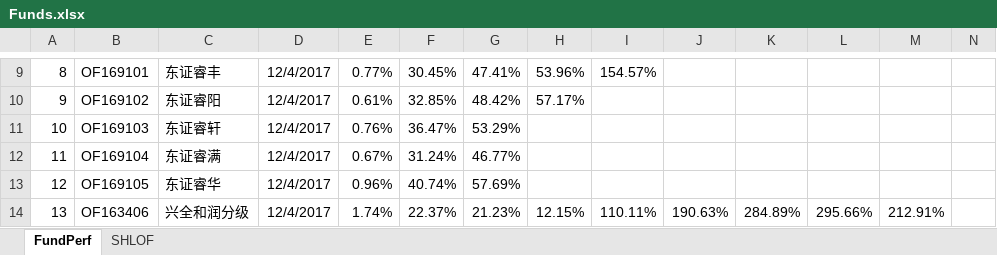
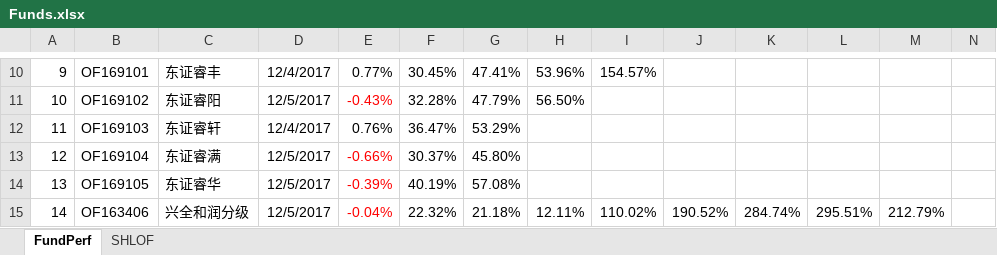
Before and after one commit to sh601857/QuantSamples, an Excel workbook: PortfolioMan/Funds.xlsx, sheet FundPerf, drawn as a sheet; only a part is shown, gaps mark what is left out; values as stored, in another font and other column widths than the file's, no borders; addresses are those after the commit; the diff covers the shown part only; the diff names each change by its address in the sheet, - before the commit and + after, or states it on an @@ line.

```diff
--- a/PortfolioMan/Funds.xlsx (sheet FundPerf)
+++ b/PortfolioMan/Funds.xlsx (sheet FundPerf)
@@ column A renumbered from row 7 down @@
-D11: 12/4/2017
+D11: 12/5/2017
-E11: 0.61%
+E11: -0.43%
-E11 text colour: black
+E11 text colour: #FF0000
-F11: 32.85%
+F11: 32.28%
-G11: 48.42%
+G11: 47.79%
-H11: 57.17%
+H11: 56.50%
-D13:D15: 12/4/2017
+D13:D15: 12/5/2017
-E13: 0.67%
+E13: -0.66%
-E13:E15 text colour: black
+E13:E15 text colour: #FF0000
-F13: 31.24%
+F13: 30.37%
-G13: 46.77%
+G13: 45.80%
-E14: 0.96%
+E14: -0.39%
-F14: 40.74%
+F14: 40.19%
-G14: 57.69%
+G14: 57.08%
-E15: 1.74%
+E15: -0.04%
-F15: 22.37%
+F15: 22.32%
-G15: 21.23%
+G15: 21.18%
-H15: 12.15%
+H15: 12.11%
-I15: 110.11%
+I15: 110.02%
-J15: 190.63%
+J15: 190.52%
-K15: 284.89%
+K15: 284.74%
-L15: 295.66%
+L15: 295.51%
-M15: 212.91%
+M15: 212.79%
```
Also changed, not shown: 1 added row, 263 edited cells and cell formats elsewhere in this sheet, 36 other files.
